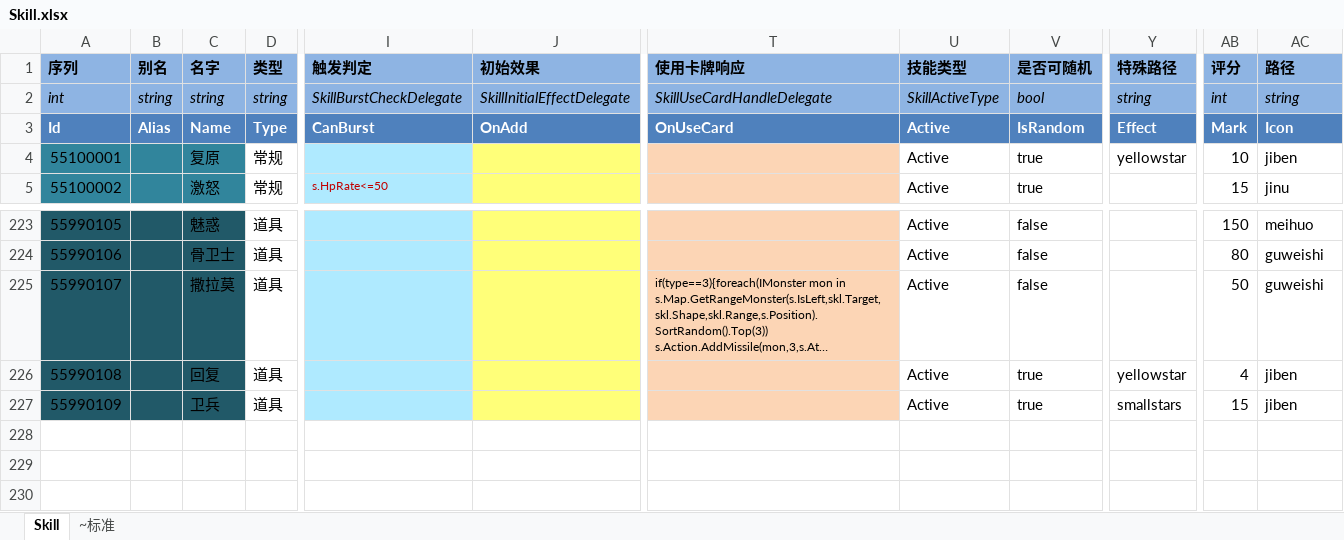
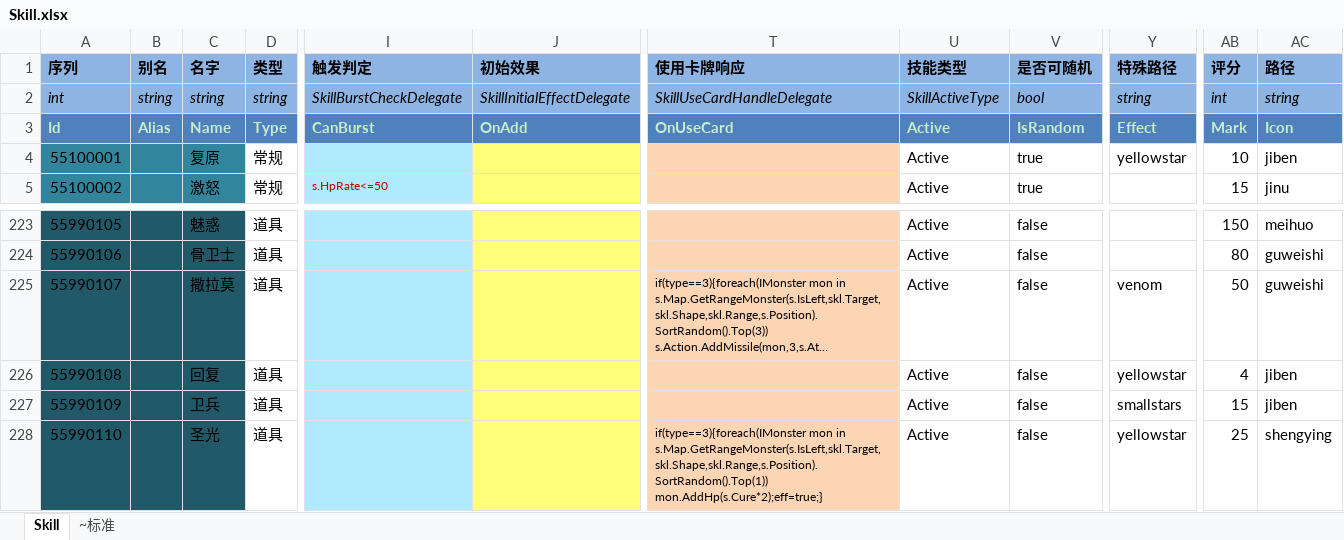
Before and after one commit to realeternia/TOMClassic, an Excel workbook: ConfigData/Xlsx/Skill.xlsx, sheet Skill, drawn as a sheet; only a part is shown, gaps mark what is left out; long unchanged cells end in …; values as stored, in another font and other column widths than the file's, no borders; table styles not drawn; rows hold the shown columns only; the diff covers the shown part only; the diff names each change by its address in the sheet, - before the commit and + after, or states it on an @@ line.

```diff
--- a/ConfigData/Xlsx/Skill.xlsx (sheet Skill)
+++ b/ConfigData/Xlsx/Skill.xlsx (sheet Skill)
-A3:D3 text colour: #FFFFFF
+A3:D3 text colour: #C7EDCC
-I3:V3 text colour: #FFFFFF
+I3:V3 text colour: #C7EDCC
-Y3:AC3 text colour: #FFFFFF
+Y3:AC3 text colour: #C7EDCC
-Y225 (特殊路径): (empty)
+Y225 (特殊路径): venom
-V226:V227 (是否可随机): true
+V226:V227 (是否可随机): false
+row 228: 55990110 |  | 圣光 | 道具 |  |  | if(type==3){foreach(IMonster mon in s.Map.GetRangeMonster(s.IsLeft,skl.Target,skl.Shape,skl.Range,s.Position).SortRandom().Top(1)) mon.AddHp(s.Cure*2);eff=true;} | Active | false | yellowstar | 25 | shengying
```
Also changed, not shown: cell formats elsewhere in this sheet, ConfigData/Xlsx/Weapon.xlsx.
